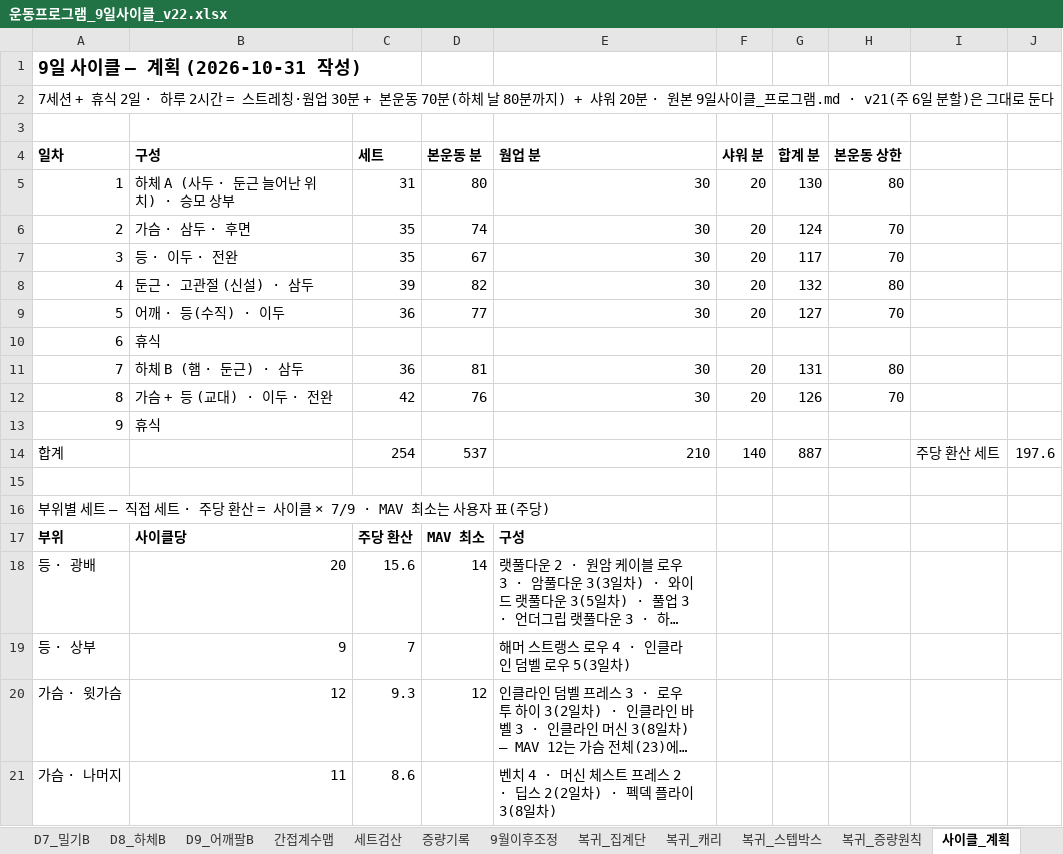
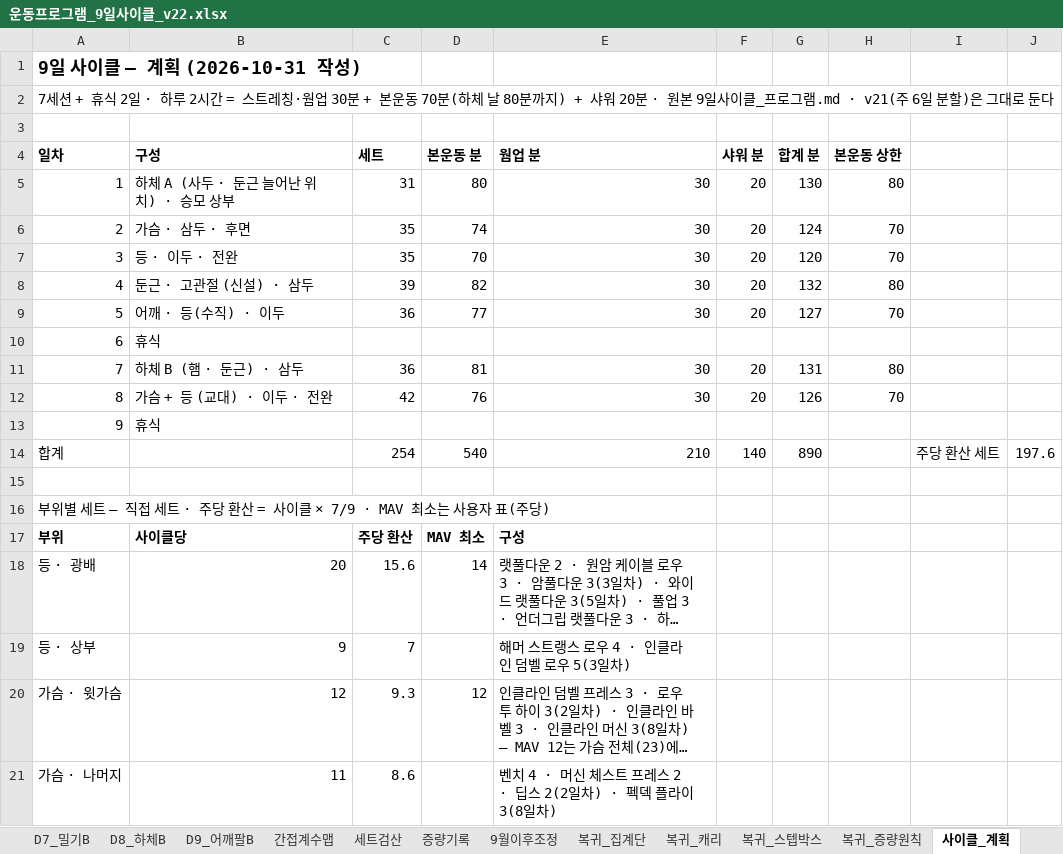
Before and after one commit to ktmffl-max/health1234, an Excel workbook: 운동프로그램_9일사이클_v22.xlsx, sheet 사이클_계획, drawn as a sheet; only a part is shown; long unchanged cells end in …; values as stored, in another font and other column widths than the file's, no borders; the diff names each change by its address in the sheet, - before the commit and + after, or states it on an @@ line.

```diff
--- a/운동프로그램_9일사이클_v22.xlsx (sheet 사이클_계획)
+++ b/운동프로그램_9일사이클_v22.xlsx (sheet 사이클_계획)
-D7 (본운동 분): 67
+D7 (본운동 분): 70
-G7 (합계 분): 117
+G7 (합계 분): 120
-D14 (본운동 분): 537
+D14 (본운동 분): 540
-G14 (합계 분): 887
+G14 (합계 분): 890
```
Also changed, not shown: sheet 사이클_그립회전, sheet 사이클_3_등, 6 other files.
